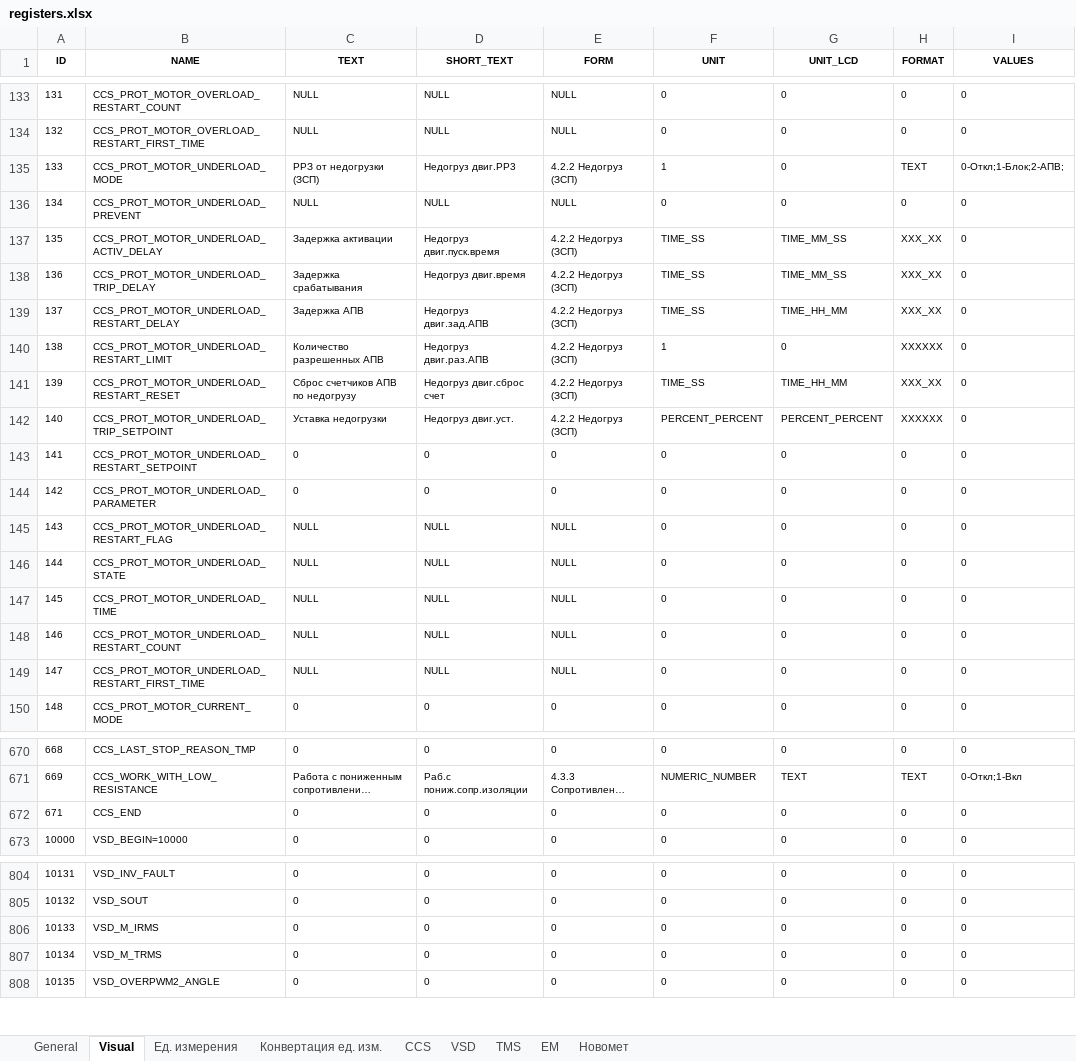
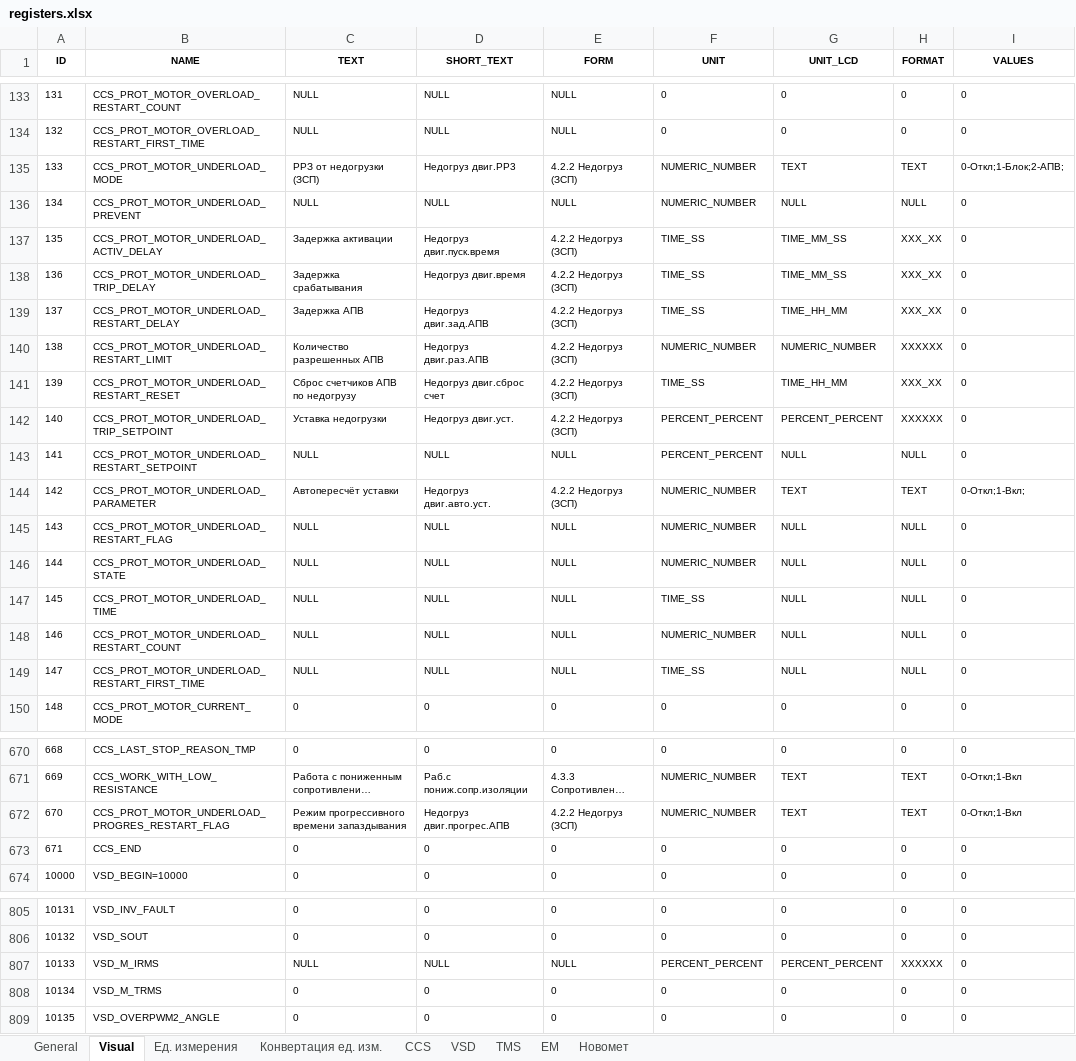
Before and after one commit to htoraby/STM32_Main, an Excel workbook: documentation/registers.xlsx, sheet Visual, drawn as a sheet; only a part is shown, gaps mark what is left out; long unchanged cells end in …; values as stored, in another font and other column widths than the file's, no borders; addresses are those after the commit; the diff covers the shown part only; the diff names each change by its address in the sheet, - before the commit and + after, or states it on an @@ line.

Commit message:
add: ProtectionUnderloadMotor protection_underload_motor.cpp Защита по недогрузу двигателя доработана и оптимизована

```diff
--- a/documentation/registers.xlsx (sheet Visual)
+++ b/documentation/registers.xlsx (sheet Visual)
-F135 (UNIT): 1
+F135 (UNIT): NUMERIC_NUMBER
-G135 (UNIT_LCD): 0
+G135 (UNIT_LCD): TEXT
-F136 (UNIT): 0
+F136 (UNIT): NUMERIC_NUMBER
-G136 (UNIT_LCD): 0
+G136 (UNIT_LCD): NULL
-H136 (FORMAT): 0
+H136 (FORMAT): NULL
-F140 (UNIT): 1
+F140 (UNIT): NUMERIC_NUMBER
-G140 (UNIT_LCD): 0
+G140 (UNIT_LCD): NUMERIC_NUMBER
-C143 (TEXT): 0
+C143 (TEXT): NULL
-D143 (SHORT_TEXT): 0
+D143 (SHORT_TEXT): NULL
-E143 (FORM): 0
+E143 (FORM): NULL
-F143 (UNIT): 0
+F143 (UNIT): PERCENT_PERCENT
-G143 (UNIT_LCD): 0
+G143 (UNIT_LCD): NULL
-H143 (FORMAT): 0
+H143 (FORMAT): NULL
-C144 (TEXT): 0
+C144 (TEXT): Автопересчёт уставки
-D144 (SHORT_TEXT): 0
+D144 (SHORT_TEXT): Недогруз двиг.авто.уст.
-E144 (FORM): 0
+E144 (FORM): 4.2.2 Недогруз (ЗСП)
-F144:F146 (UNIT): 0
+F144:F146 (UNIT): NUMERIC_NUMBER
-G144 (UNIT_LCD): 0
+G144 (UNIT_LCD): TEXT
-H144 (FORMAT): 0
+H144 (FORMAT): TEXT
-I144 (VALUES): 0
+I144 (VALUES): 0-Откл;1-Вкл;
-G145:G149 (UNIT_LCD): 0
+G145:G149 (UNIT_LCD): NULL
-H145:H149 (FORMAT): 0
+H145:H149 (FORMAT): NULL
-F147 (UNIT): 0
+F147 (UNIT): TIME_SS
-F148 (UNIT): 0
+F148 (UNIT): NUMERIC_NUMBER
-F149 (UNIT): 0
+F149 (UNIT): TIME_SS
+row 672: 670 | CCS_PROT_MOTOR_UNDERLOAD_PROGRES_RESTART_FLAG | Режим прогрессивного времени запаздывания | Недогруз двиг.прогрес.АПВ | 4.2.2 Недогруз (ЗСП) | NUMERIC_NUMBER | TEXT | TEXT | 0-Откл;1-Вкл
-C807 (TEXT): 0
+C807 (TEXT): NULL
-D807 (SHORT_TEXT): 0
+D807 (SHORT_TEXT): NULL
-E807 (FORM): 0
+E807 (FORM): NULL
-F807 (UNIT): 0
+F807 (UNIT): PERCENT_PERCENT
-G807 (UNIT_LCD): 0
+G807 (UNIT_LCD): PERCENT_PERCENT
-H807 (FORMAT): 0
+H807 (FORMAT): XXXXXX
```
Also changed, not shown: 19 edited cells elsewhere in this sheet, sheet General, sheet CCS, sheet TMS, sheet VSD, 8 other files.
